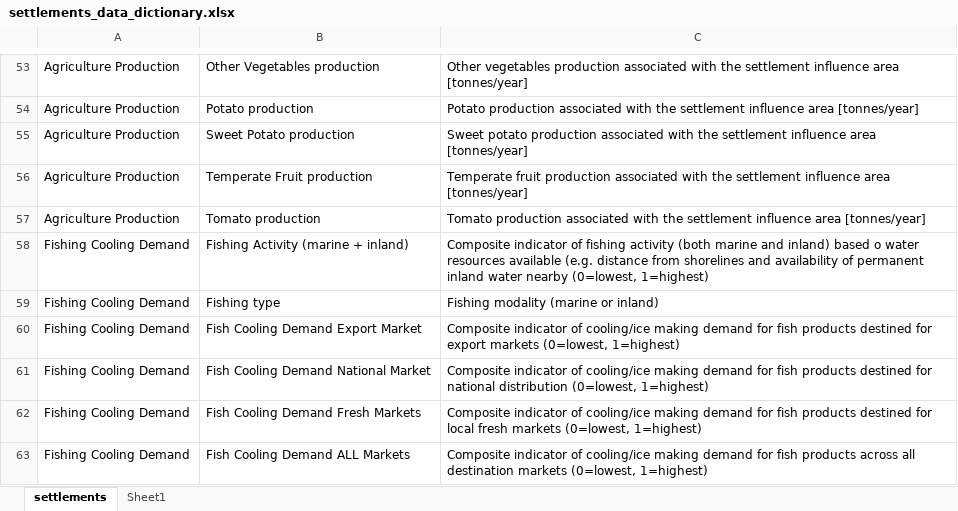
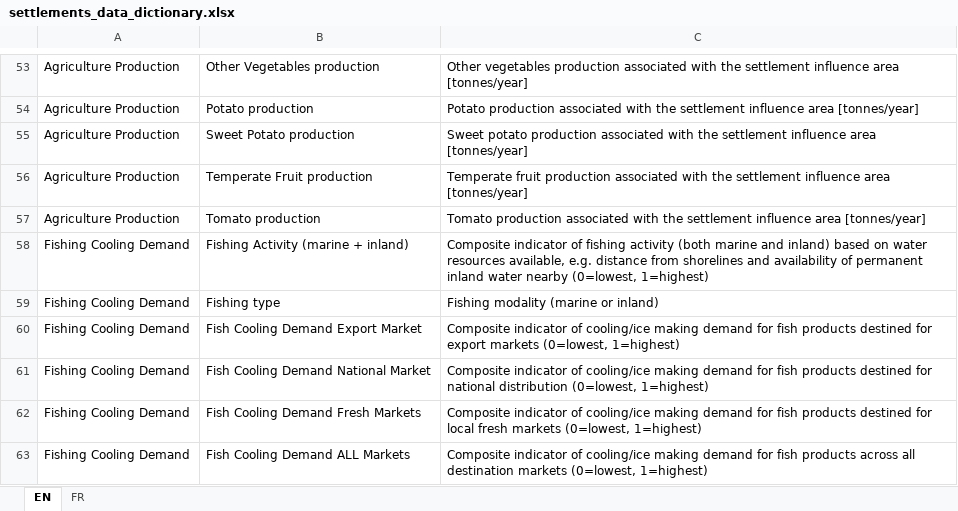
Before and after one commit to SEforALL-IEAP/AgCAP, an Excel workbook: docs/settlements_data_dictionary.xlsx, sheet EN, drawn as a sheet; only a part is shown, gaps mark what is left out; values as stored, in another font and other column widths than the file's, no borders; table styles not drawn; the diff names each change by its address in the sheet, - before the commit and + after, or states it on an @@ line.

```diff
--- a/docs/settlements_data_dictionary.xlsx (sheet EN)
+++ b/docs/settlements_data_dictionary.xlsx (sheet EN)
-sheet tab: settlements
+sheet tab: EN
-sheet tab: Sheet1
+sheet tab: FR
-C58: …inland) based o water resources available (e.g. distance from…
+C58: …inland) based on water resources available, e.g. distance from…
```
Also changed, not shown: sheet FR.
